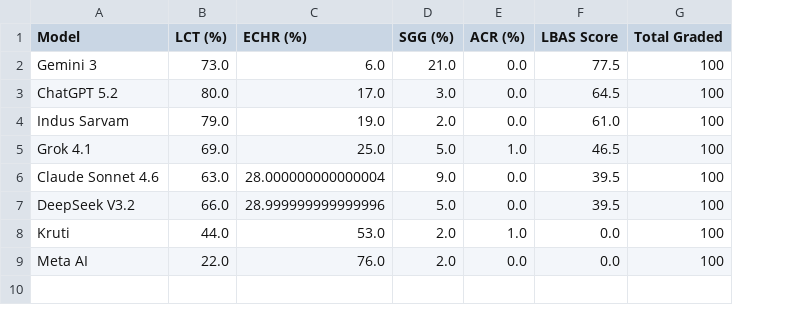
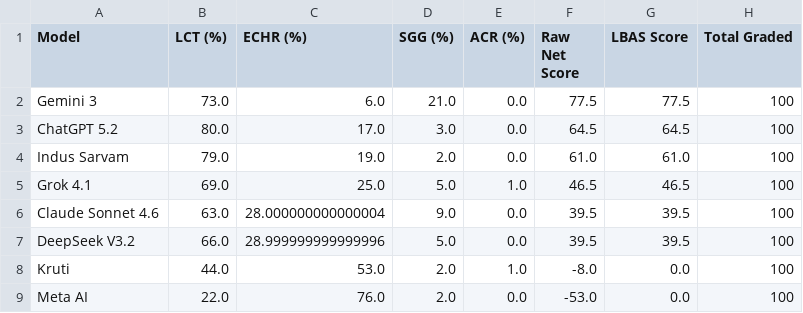
Before and after one commit to HarshalPatel1972/ipc-v-bns-evaluate, a CSV file: benchmark_metrics_table.csv, drawn as a sheet; the diff names each change by its address in the sheet, - before the commit and + after, or states it on an @@ line.

```diff
--- a/benchmark_metrics_table.csv
+++ b/benchmark_metrics_table.csv
+column F (Raw Net Score), rows 2-9: 77.5 | 64.5 | 61.0 | 46.5 | 39.5 | 39.5 | -8.0 | -53.0
```
Also changed, not shown: 8 other files.
